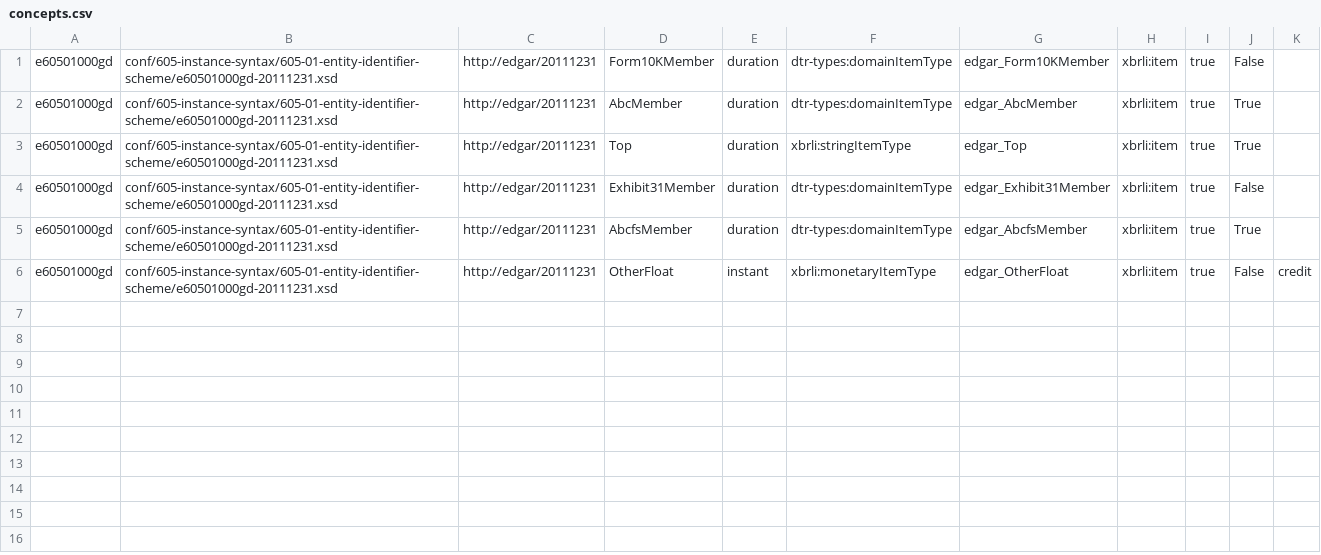
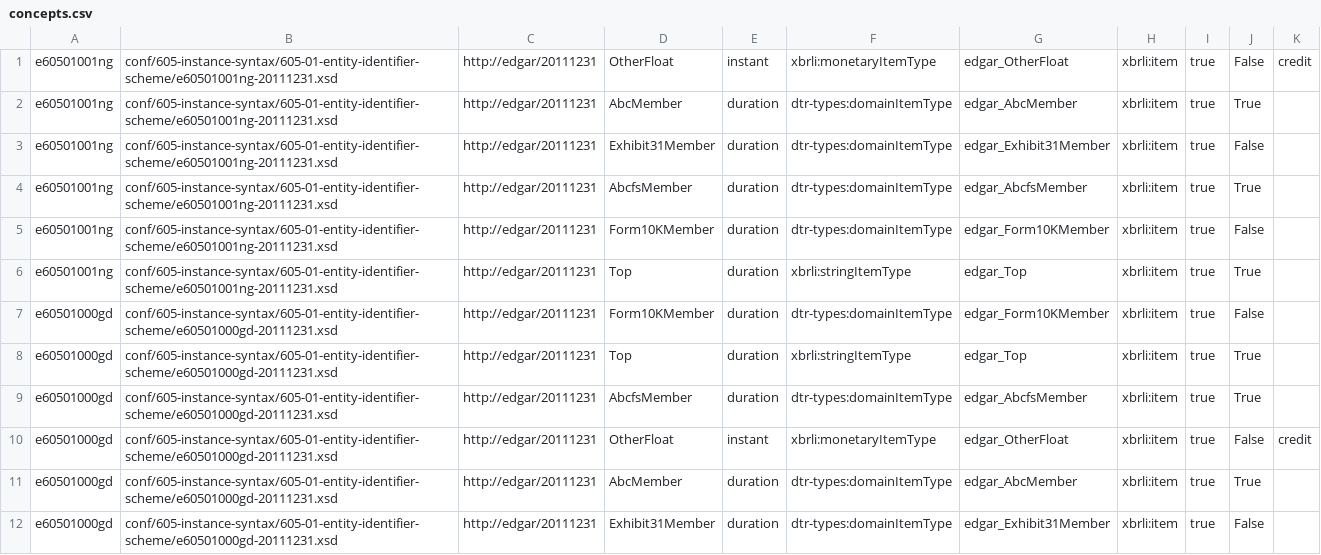
Before and after one commit to xbrlus/xule, a CSV file: unitTests/output/EFMUnitTests/concepts.csv, drawn as a sheet.

```diff
--- a/unitTests/output/EFMUnitTests/concepts.csv
+++ b/unitTests/output/EFMUnitTests/concepts.csv
@@ -1,6 +1,12 @@
+e60501001ng,conf/605-instance-syntax/605-01-entity-identifier-scheme/e60501001ng-20111231.xsd,http://edgar/20111231,OtherFloat,instant,xbrli:monetaryItemType,edgar_OtherFloat,xbrli:item,true,False,credit,
+e60501001ng,conf/605-instance-syntax/605-01-entity-identifier-scheme/e60501001ng-20111231.xsd,http://edgar/20111231,AbcMember,duration,dtr-types:domainItemType,edgar_AbcMember,xbrli:item,true,True,,
+e60501001ng,conf/605-instance-syntax/605-01-entity-identifier-scheme/e60501001ng-20111231.xsd,http://edgar/20111231,Exhibit31Member,duration,dtr-types:domainItemType,edgar_Exhibit31Member,xbrli:item,true,False,,
+e60501001ng,conf/605-instance-syntax/605-01-entity-identifier-scheme/e60501001ng-20111231.xsd,http://edgar/20111231,AbcfsMember,duration,dtr-types:domainItemType,edgar_AbcfsMember,xbrli:item,true,True,,
+e60501001ng,conf/605-instance-syntax/605-01-entity-identifier-scheme/e60501001ng-20111231.xsd,http://edgar/20111231,Form10KMember,duration,dtr-types:domainItemType,edgar_Form10KMember,xbrli:item,true,False,,
+e60501001ng,conf/605-instance-syntax/605-01-entity-identifier-scheme/e60501001ng-20111231.xsd,http://edgar/20111231,Top,duration,xbrli:stringItemType,edgar_Top,xbrli:item,true,True,,
 e60501000gd,conf/605-instance-syntax/605-01-entity-identifier-scheme/e60501000gd-20111231.xsd,http://edgar/20111231,Form10KMember,duration,dtr-types:domainItemType,edgar_Form10KMember,xbrli:item,true,False,,
-e60501000gd,conf/605-instance-syntax/605-01-entity-identifier-scheme/e60501000gd-20111231.xsd,http://edgar/20111231,AbcMember,duration,dtr-types:domainItemType,edgar_AbcMember,xbrli:item,true,True,,
 e60501000gd,conf/605-instance-syntax/605-01-entity-identifier-scheme/e60501000gd-20111231.xsd,http://edgar/20111231,Top,duration,xbrli:stringItemType,edgar_Top,xbrli:item,true,True,,
-e60501000gd,conf/605-instance-syntax/605-01-entity-identifier-scheme/e60501000gd-20111231.xsd,http://edgar/20111231,Exhibit31Member,duration,dtr-types:domainItemType,edgar_Exhibit31Member,xbrli:item,true,False,,
 e60501000gd,conf/605-instance-syntax/605-01-entity-identifier-scheme/e60501000gd-20111231.xsd,http://edgar/20111231,AbcfsMember,duration,dtr-types:domainItemType,edgar_AbcfsMember,xbrli:item,true,True,,
 e60501000gd,conf/605-instance-syntax/605-01-entity-identifier-scheme/e60501000gd-20111231.xsd,http://edgar/20111231,OtherFloat,instant,xbrli:monetaryItemType,edgar_OtherFloat,xbrli:item,true,False,credit,
+e60501000gd,conf/605-instance-syntax/605-01-entity-identifier-scheme/e60501000gd-20111231.xsd,http://edgar/20111231,AbcMember,duration,dtr-types:domainItemType,edgar_AbcMember,xbrli:item,true,True,,
+e60501000gd,conf/605-instance-syntax/605-01-entity-identifier-scheme/e60501000gd-20111231.xsd,http://edgar/20111231,Exhibit31Member,duration,dtr-types:domainItemType,edgar_Exhibit31Member,xbrli:item,true,False,,
```
Also changed, not shown: unitTests/output/EFMUnitTests/facts.csv, unitTests/output/EFMUnitTests/labels.csv, 17 other files.
